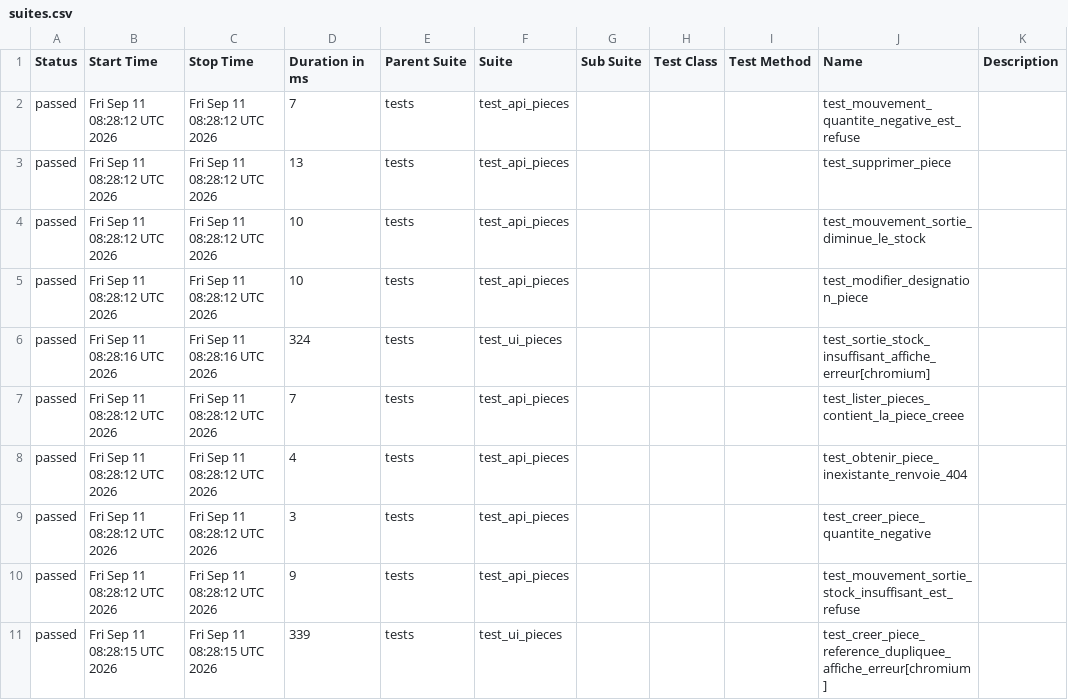
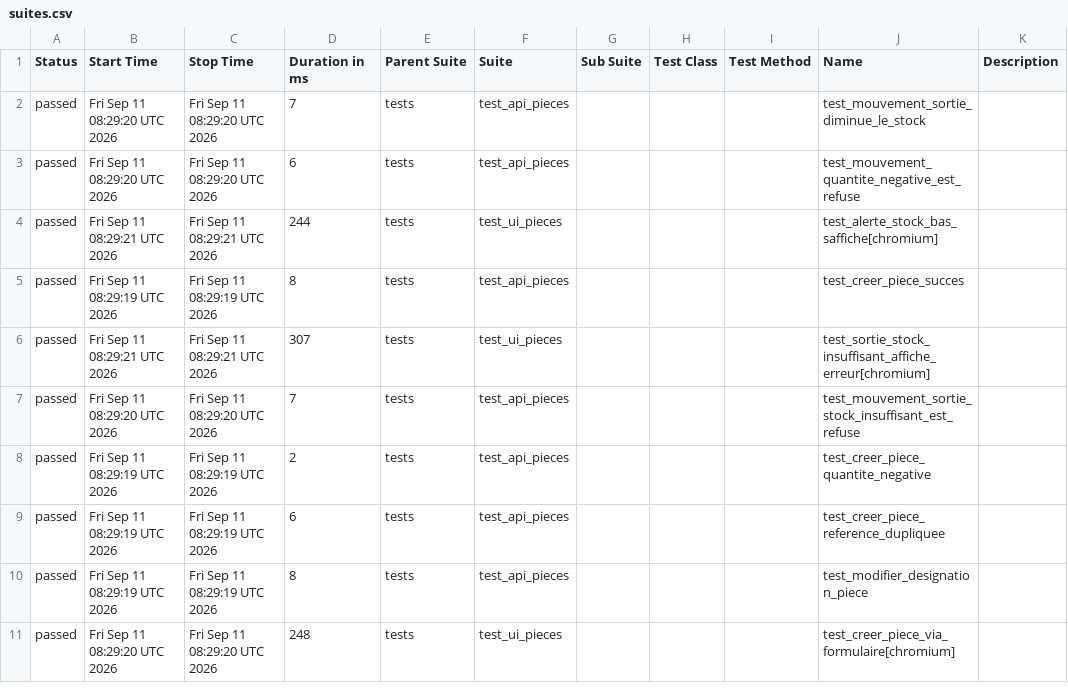
Before and after one commit to Alexis-pro-ui/gmao-portfolio, a CSV file: data/suites.csv, drawn as a sheet; only a part is shown; the diff covers the shown part only.

```diff
--- a/data/suites.csv
+++ b/data/suites.csv
@@ -1,11 +1,11 @@
 "Status","Start Time","Stop Time","Duration in ms","Parent Suite","Suite","Sub Suite","Test Class","Test Method","Name","Description"
-"passed","Fri Sep 11 08:28:12 UTC 2026","Fri Sep 11 08:28:12 UTC 2026","7","tests","test_api_pieces","","","","test_mouvement_quantite_negative_est_refuse",""
-"passed","Fri Sep 11 08:28:12 UTC 2026","Fri Sep 11 08:28:12 UTC 2026","13","tests","test_api_pieces","","","","test_supprimer_piece",""
-"passed","Fri Sep 11 08:28:12 UTC 2026","Fri Sep 11 08:28:12 UTC 2026","10","tests","test_api_pieces","","","","test_mouvement_sortie_diminue_le_stock",""
-"passed","Fri Sep 11 08:28:12 UTC 2026","Fri Sep 11 08:28:12 UTC 2026","10","tests","test_api_pieces","","","","test_modifier_designation_piece",""
-"passed","Fri Sep 11 08:28:16 UTC 2026","Fri Sep 11 08:28:16 UTC 2026","324","tests","test_ui_pieces","","","","test_sortie_stock_insuffisant_affiche_erreur[chromium]",""
-"passed","Fri Sep 11 08:28:12 UTC 2026","Fri Sep 11 08:28:12 UTC 2026","7","tests","test_api_pieces","","","","test_lister_pieces_contient_la_piece_creee",""
-"passed","Fri Sep 11 08:28:12 UTC 2026","Fri Sep 11 08:28:12 UTC 2026","4","tests","test_api_pieces","","","","test_obtenir_piece_inexistante_renvoie_404",""
-"passed","Fri Sep 11 08:28:12 UTC 2026","Fri Sep 11 08:28:12 UTC 2026","3","tests","test_api_pieces","","","","test_creer_piece_quantite_negative",""
-"passed","Fri Sep 11 08:28:12 UTC 2026","Fri Sep 11 08:28:12 UTC 2026","9","tests","test_api_pieces","","","","test_mouvement_sortie_stock_insuffisant_est_refuse",""
-"passed","Fri Sep 11 08:28:15 UTC 2026","Fri Sep 11 08:28:15 UTC 2026","339","tests","test_ui_pieces","","","","test_creer_piece_reference_dupliquee_affiche_erreur[chromium]",""
+"passed","Fri Sep 11 08:29:20 UTC 2026","Fri Sep 11 08:29:20 UTC 2026","7","tests","test_api_pieces","","","","test_mouvement_sortie_diminue_le_stock",""
+"passed","Fri Sep 11 08:29:20 UTC 2026","Fri Sep 11 08:29:20 UTC 2026","6","tests","test_api_pieces","","","","test_mouvement_quantite_negative_est_refuse",""
+"passed","Fri Sep 11 08:29:21 UTC 2026","Fri Sep 11 08:29:21 UTC 2026","244","tests","test_ui_pieces","","","","test_alerte_stock_bas_saffiche[chromium]",""
+"passed","Fri Sep 11 08:29:19 UTC 2026","Fri Sep 11 08:29:19 UTC 2026","8","tests","test_api_pieces","","","","test_creer_piece_succes",""
+"passed","Fri Sep 11 08:29:21 UTC 2026","Fri Sep 11 08:29:21 UTC 2026","307","tests","test_ui_pieces","","","","test_sortie_stock_insuffisant_affiche_erreur[chromium]",""
+"passed","Fri Sep 11 08:29:20 UTC 2026","Fri Sep 11 08:29:20 UTC 2026","7","tests","test_api_pieces","","","","test_mouvement_sortie_stock_insuffisant_est_refuse",""
+"passed","Fri Sep 11 08:29:19 UTC 2026","Fri Sep 11 08:29:19 UTC 2026","2","tests","test_api_pieces","","","","test_creer_piece_quantite_negative",""
+"passed","Fri Sep 11 08:29:19 UTC 2026","Fri Sep 11 08:29:19 UTC 2026","6","tests","test_api_pieces","","","","test_creer_piece_reference_dupliquee",""
+"passed","Fri Sep 11 08:29:19 UTC 2026","Fri Sep 11 08:29:19 UTC 2026","8","tests","test_api_pieces","","","","test_modifier_designation_piece",""
+"passed","Fri Sep 11 08:29:20 UTC 2026","Fri Sep 11 08:29:20 UTC 2026","248","tests","test_ui_pieces","","","","test_creer_piece_via_formulaire[chromium]",""
```
Also changed, not shown: 36 edited cells elsewhere in this file, 56 other files.
